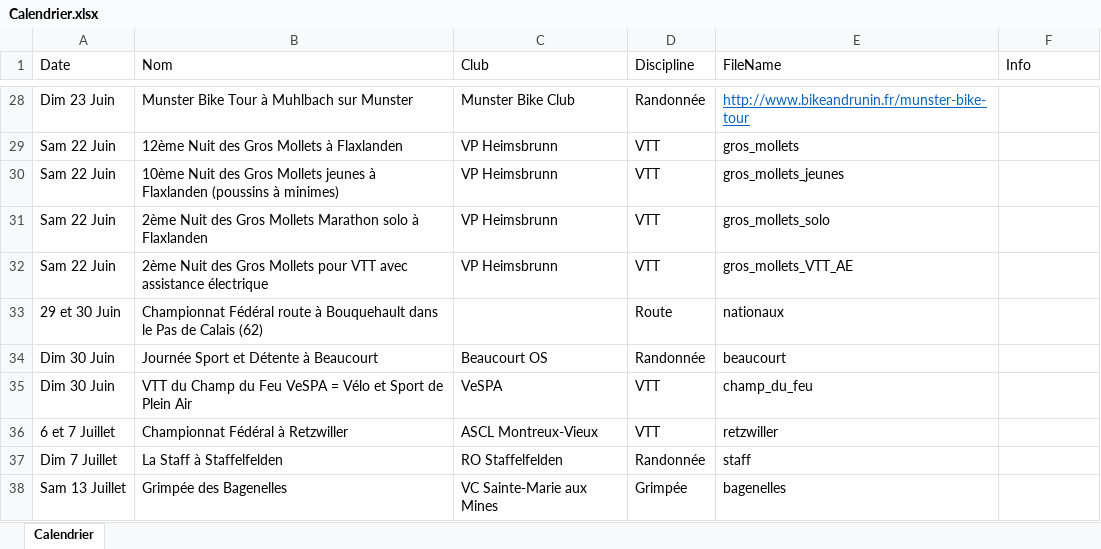
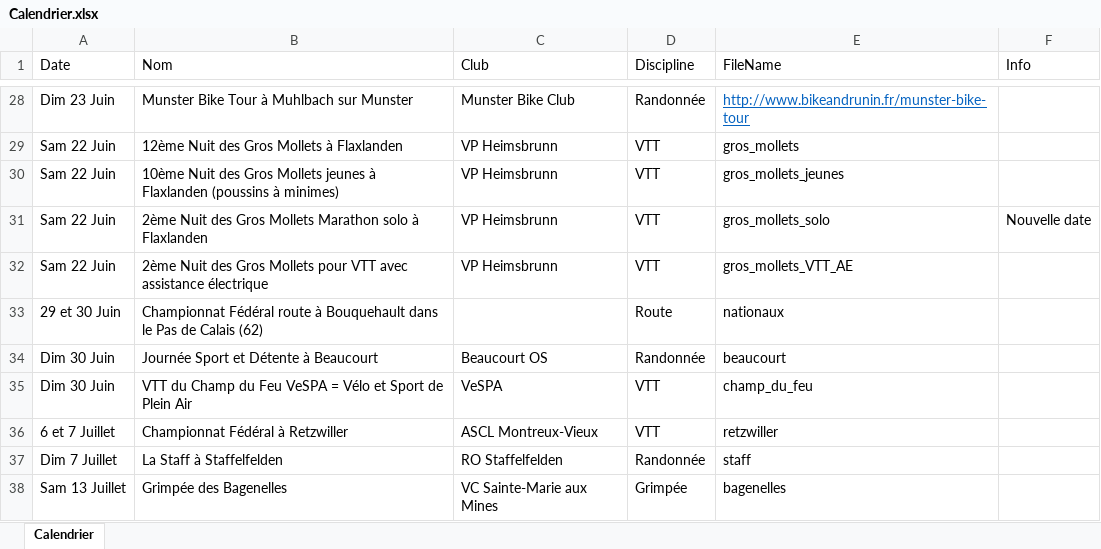
Before and after one commit to FlorianKohler/68-FSGT-Cyclisme-Alsace, an Excel workbook: Calendrier.xlsx, sheet Calendrier, drawn as a sheet; only a part is shown, gaps mark what is left out; values as stored, in another font and other column widths than the file's, no borders; the diff names each change by its address in the sheet, - before the commit and + after, or states it on an @@ line.

```diff
--- a/Calendrier.xlsx (sheet Calendrier)
+++ b/Calendrier.xlsx (sheet Calendrier)
-F31 (Info): (empty)
+F31 (Info): Nouvelle date
```
Also changed, not shown: 1 other file.
